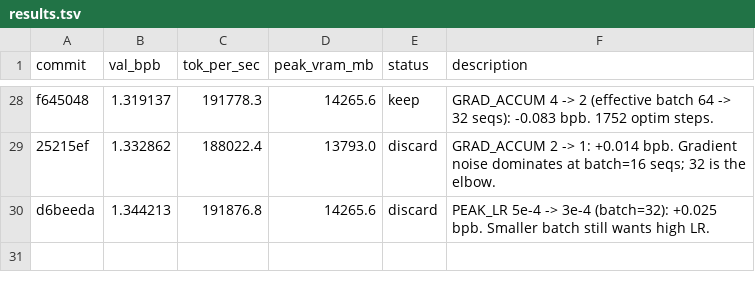
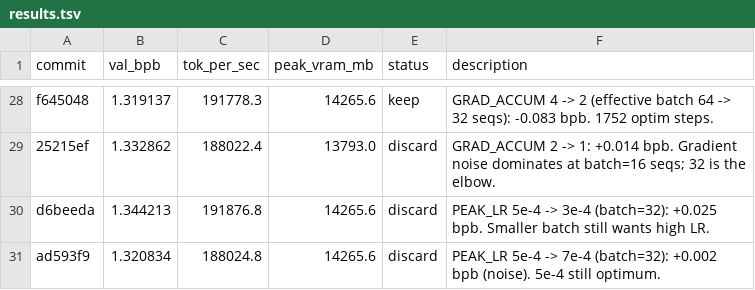
Before and after one commit to rbownes/Gpt-repro-, a TSV file: autoresearch/results.tsv, drawn as a sheet; only a part is shown, gaps mark what is left out.

Commit message:
results: discard PEAK_LR 7e-4 (+0.002 noise)

```diff
--- a/autoresearch/results.tsv
+++ b/autoresearch/results.tsv
@@ -30 +30,2 @@ f645048	1.319137	191778.3	14265.6	keep	GRAD_ACCUM 4 -> 2 (effective batch 64 ->
 d6beeda	1.344213	191876.8	14265.6	discard	PEAK_LR 5e-4 -> 3e-4 (batch=32): +0.025 bpb. Smaller batch still wants high LR.
+ad593f9	1.320834	188024.8	14265.6	discard	PEAK_LR 5e-4 -> 7e-4 (batch=32): +0.002 bpb (noise). 5e-4 still optimum.
```
